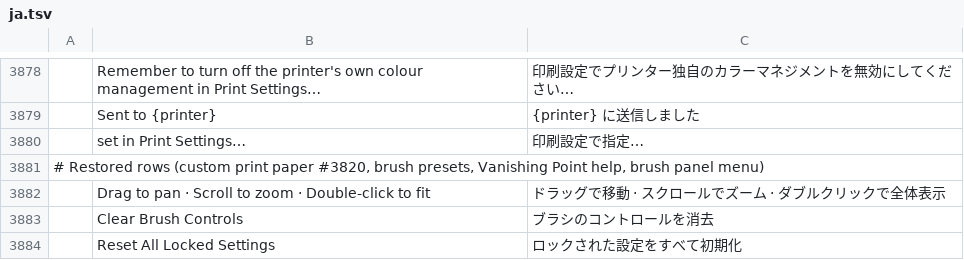
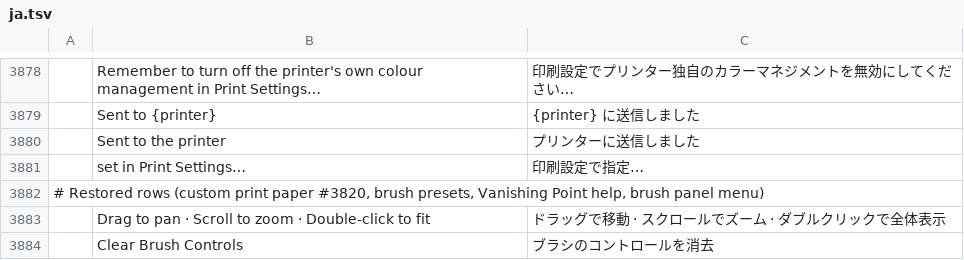
Before and after one commit to ZyntaaX/photocraft, a TSV file: crates/ui-egui/src/i18n/ja.tsv, drawn as a sheet; only a part is shown, gaps mark what is left out; the shorter side is filled out with more unchanged rows; the diff names each change by its address in the sheet, - before the commit and + after, or states it on an @@ line.

```diff
--- a/crates/ui-egui/src/i18n/ja.tsv
+++ b/crates/ui-egui/src/i18n/ja.tsv
+row 3880:  | Sent to the printer | プリンターに送信しました
```
Also changed, not shown: crates/ui-egui/src/i18n/el.tsv, crates/ui-egui/src/i18n/fr.tsv, 18 other files.
